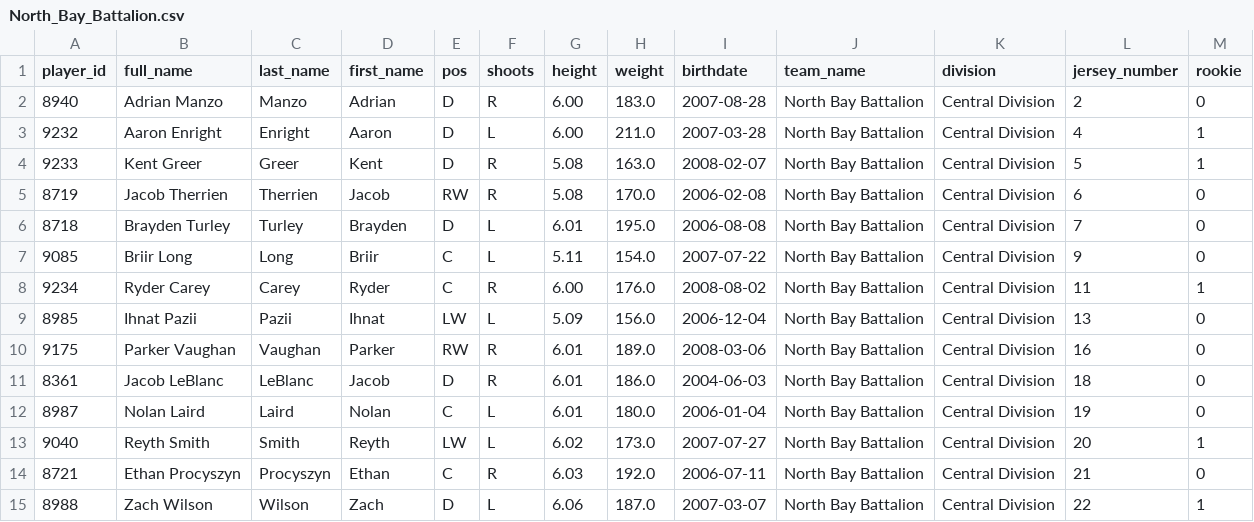
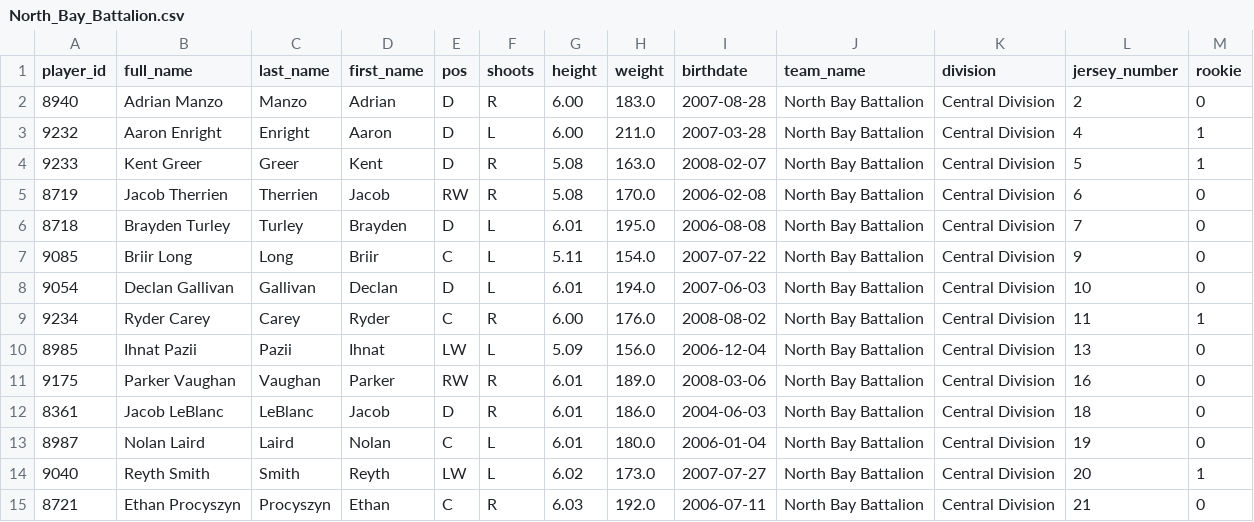
Before and after one commit to NoahCornish/ohlpredictor, a CSV file: docs/OHL_ROSTERS/North_Bay_Battalion.csv, drawn as a sheet; only a part is shown; the shorter side is filled out with more unchanged rows; the diff names each change by its address in the sheet, - before the commit and + after, or states it on an @@ line.

```diff
--- a/docs/OHL_ROSTERS/North_Bay_Battalion.csv
+++ b/docs/OHL_ROSTERS/North_Bay_Battalion.csv
+row 8: 9054 | Declan Gallivan | Gallivan | Declan | D | L | 6.01 | 194.0 | 2007-06-03 | North Bay Battalion | Central Division | 10 | 0
```
Also changed, not shown: docs/OHL_ROSTERS/Niagara_IceDogs.csv, docs/OHL_ROSTERS/OHL_ROSTERS_2024_2025.csv, 20 other files.
